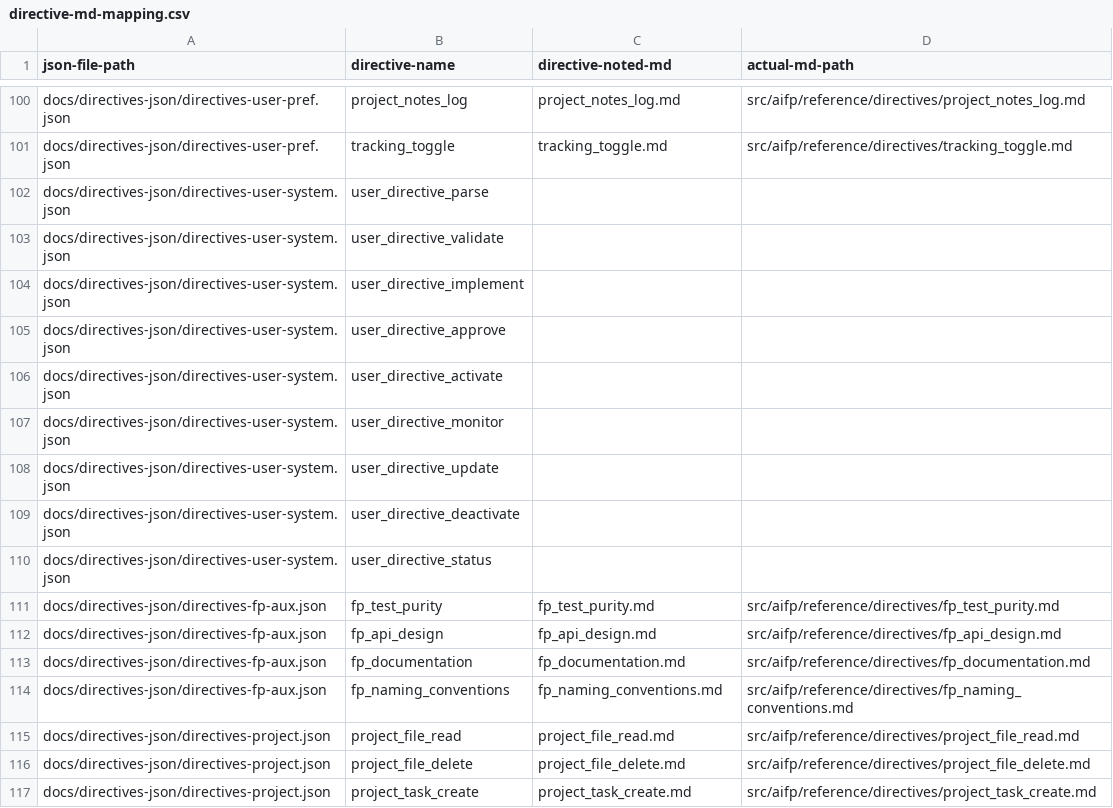
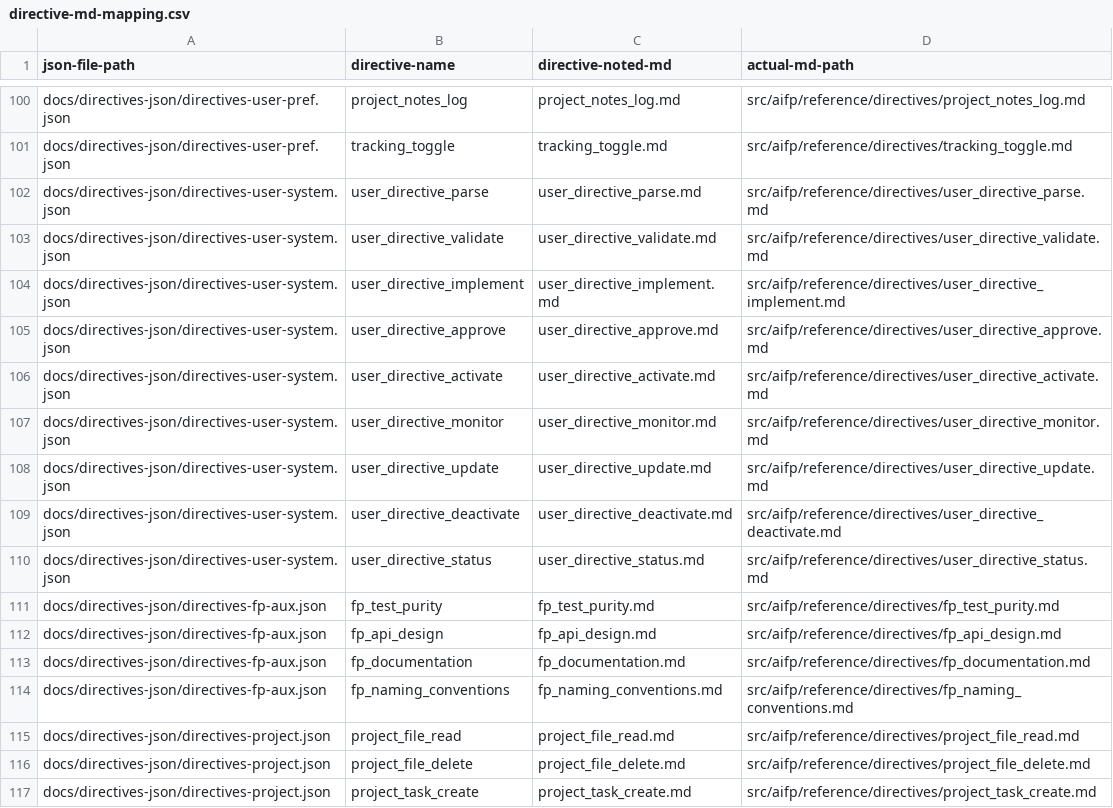
Before and after one commit to aryanduntley/AIFP, a CSV file: docs/directive-md-mapping.csv, drawn as a sheet; only a part is shown, gaps mark what is left out.

Commit message:
all directives, helper functions, docs outlined. almost ready for mcp build

```diff
--- a/docs/directive-md-mapping.csv
+++ b/docs/directive-md-mapping.csv
@@ -101,11 +101,11 @@ docs/directives-json/directives-user-pref.json,project_notes_log,project_notes_l
 docs/directives-json/directives-user-pref.json,tracking_toggle,tracking_toggle.md,src/aifp/reference/directives/tracking_toggle.md
-docs/directives-json/directives-user-system.json,user_directive_parse,,
-docs/directives-json/directives-user-system.json,user_directive_validate,,
-docs/directives-json/directives-user-system.json,user_directive_implement,,
-docs/directives-json/directives-user-system.json,user_directive_approve,,
-docs/directives-json/directives-user-system.json,user_directive_activate,,
-docs/directives-json/directives-user-system.json,user_directive_monitor,,
-docs/directives-json/directives-user-system.json,user_directive_update,,
-docs/directives-json/directives-user-system.json,user_directive_deactivate,,
-docs/directives-json/directives-user-system.json,user_directive_status,,
+docs/directives-json/directives-user-system.json,user_directive_parse,user_directive_parse.md,src/aifp/reference/directives/user_directive_parse.md
+docs/directives-json/directives-user-system.json,user_directive_validate,user_directive_validate.md,src/aifp/reference/directives/user_directive_validate.md
+docs/directives-json/directives-user-system.json,user_directive_implement,user_directive_implement.md,src/aifp/reference/directives/user_directive_implement.md
+docs/directives-json/directives-user-system.json,user_directive_approve,user_directive_approve.md,src/aifp/reference/directives/user_directive_approve.md
+docs/directives-json/directives-user-system.json,user_directive_activate,user_directive_activate.md,src/aifp/reference/directives/user_directive_activate.md
+docs/directives-json/directives-user-system.json,user_directive_monitor,user_directive_monitor.md,src/aifp/reference/directives/user_directive_monitor.md
+docs/directives-json/directives-user-system.json,user_directive_update,user_directive_update.md,src/aifp/reference/directives/user_directive_update.md
+docs/directives-json/directives-user-system.json,user_directive_deactivate,user_directive_deactivate.md,src/aifp/reference/directives/user_directive_deactivate.md
+docs/directives-json/directives-user-system.json,user_directive_status,user_directive_status.md,src/aifp/reference/directives/user_directive_status.md
 docs/directives-json/directives-fp-aux.json,fp_test_purity,fp_test_purity.md,src/aifp/reference/directives/fp_test_purity.md
```
Also changed, not shown: 19 other files.
